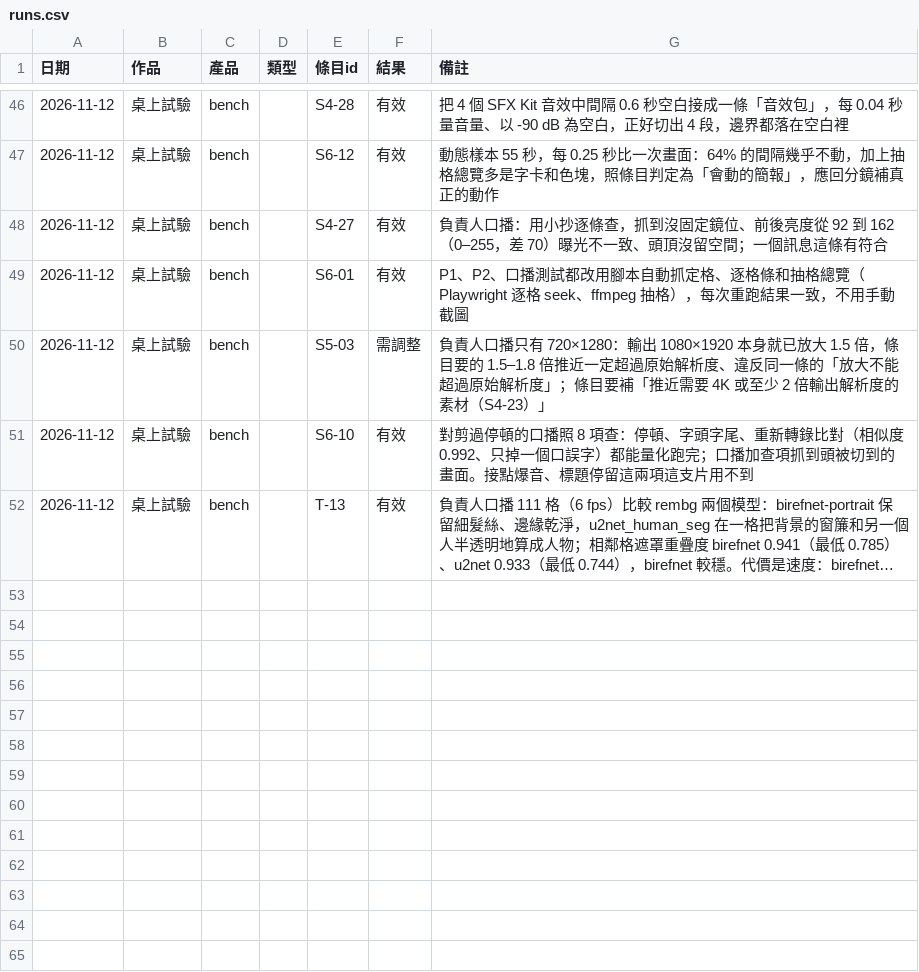
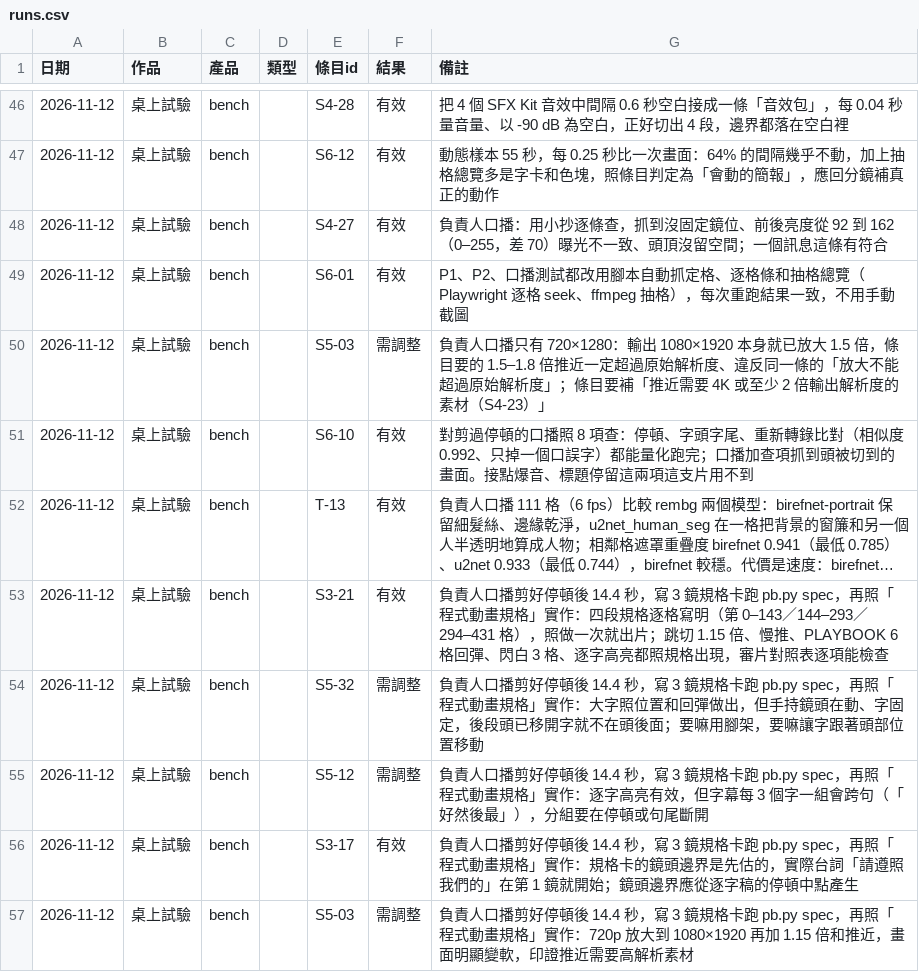
Before and after one commit to mick3412/production-playbook, a CSV file: data/runs.csv, drawn as a sheet; only a part is shown, gaps mark what is left out; long unchanged cells end in …; the diff names each change by its address in the sheet, - before the commit and + after, or states it on an @@ line.

```diff
--- a/data/runs.csv
+++ b/data/runs.csv
+row 53: 2026-11-12 | 桌上試驗 | bench |  | S3-21 | 有效 | 負責人口播剪好停頓後 14.4 秒，寫 3 鏡規格卡跑 pb.py spec，再照「程式動畫規格」實作：四段規格逐格寫明（第 0–143／144–293／294–431 格），照做一次就出片；跳切 1.15 倍、慢推、PLAYBOOK 6 格回彈、閃白 3 格、逐字高亮都照規格出現，審片對照表逐項能檢查
+row 54: 2026-11-12 | 桌上試驗 | bench |  | S5-32 | 需調整 | 負責人口播剪好停頓後 14.4 秒，寫 3 鏡規格卡跑 pb.py spec，再照「程式動畫規格」實作：大字照位置和回彈做出，但手持鏡頭在動、字固定，後段頭已移開字就不在頭後面；要嘛用腳架，要嘛讓字跟著頭部位置移動
+row 55: 2026-11-12 | 桌上試驗 | bench |  | S5-12 | 需調整 | 負責人口播剪好停頓後 14.4 秒，寫 3 鏡規格卡跑 pb.py spec，再照「程式動畫規格」實作：逐字高亮有效，但字幕每 3 個字一組會跨句（「好然後最」），分組要在停頓或句尾斷開
+row 56: 2026-11-12 | 桌上試驗 | bench |  | S3-17 | 有效 | 負責人口播剪好停頓後 14.4 秒，寫 3 鏡規格卡跑 pb.py spec，再照「程式動畫規格」實作：規格卡的鏡頭邊界是先估的，實際台詞「請遵照我們的」在第 1 鏡就開始；鏡頭邊界應從逐字稿的停頓中點產生
+row 57: 2026-11-12 | 桌上試驗 | bench |  | S5-03 | 需調整 | 負責人口播剪好停頓後 14.4 秒，寫 3 鏡規格卡跑 pb.py spec，再照「程式動畫規格」實作：720p 放大到 1080×1920 再加 1.15 倍和推近，畫面明顯變軟，印證推近需要高解析素材
```
Also changed, not shown: data/entries.csv, data/tools.csv, 4 other files.
